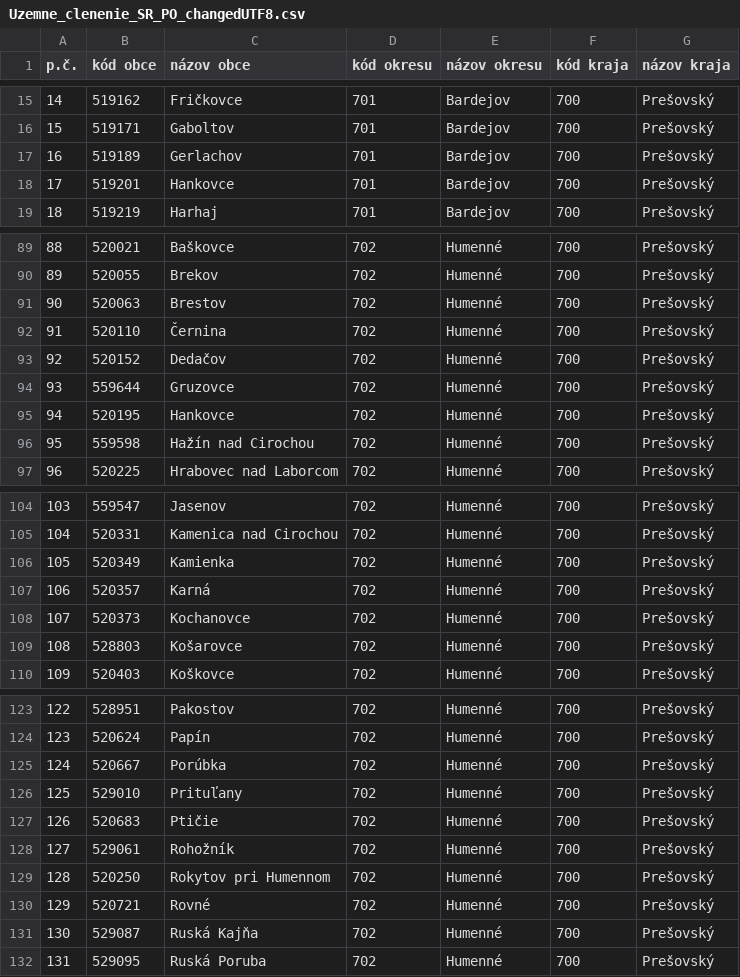
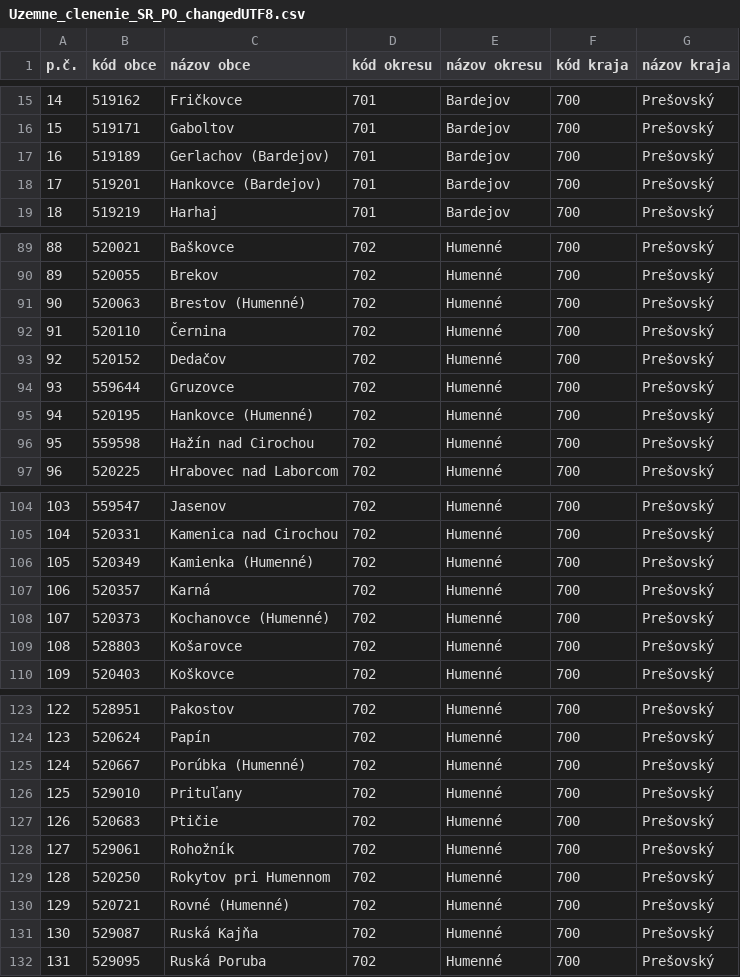
Before and after one commit to emanuelzaymus/FarmersAssistant, a CSV file: FarmersAssistant/data/Uzemne_clenenie_SR_PO_changedUTF8.csv, drawn as a sheet; only a part is shown, gaps mark what is left out; the diff covers the shown part only.

```diff
--- a/FarmersAssistant/data/Uzemne_clenenie_SR_PO_changedUTF8.csv
+++ b/FarmersAssistant/data/Uzemne_clenenie_SR_PO_changedUTF8.csv
@@ -16,4 +16,4 @@ p.č.;kód obce;názov obce;kód okresu;názov okresu;kód kraja;názov kraja
 15;519171;  Gaboltov;701;Bardejov;700;Prešovský
-16;519189;  Gerlachov;701;Bardejov;700;Prešovský
-17;519201;  Hankovce;701;Bardejov;700;Prešovský
+16;519189;  Gerlachov (Bardejov);701;Bardejov;700;Prešovský
+17;519201;  Hankovce (Bardejov);701;Bardejov;700;Prešovský
 18;519219;  Harhaj;701;Bardejov;700;Prešovský
@@ -90,3 +90,3 @@ p.č.;kód obce;názov obce;kód okresu;názov okresu;kód kraja;názov kraja
 89;520055;  Brekov;702;Humenné;700;Prešovský
-90;520063;  Brestov;702;Humenné;700;Prešovský
+90;520063;  Brestov (Humenné);702;Humenné;700;Prešovský
 91;520110;  Černina;702;Humenné;700;Prešovský
@@ -94,3 +94,3 @@ p.č.;kód obce;názov obce;kód okresu;názov okresu;kód kraja;názov kraja
 93;559644;  Gruzovce;702;Humenné;700;Prešovský
-94;520195;  Hankovce;702;Humenné;700;Prešovský
+94;520195;  Hankovce (Humenné);702;Humenné;700;Prešovský
 95;559598;  Hažín nad Cirochou;702;Humenné;700;Prešovský
@@ -105,5 +105,5 @@ p.č.;kód obce;názov obce;kód okresu;názov okresu;kód kraja;názov kraja
 104;520331;  Kamenica nad Cirochou;702;Humenné;700;Prešovský
-105;520349;  Kamienka;702;Humenné;700;Prešovský
+105;520349;  Kamienka (Humenné);702;Humenné;700;Prešovský
 106;520357;  Karná;702;Humenné;700;Prešovský
-107;520373;  Kochanovce;702;Humenné;700;Prešovský
+107;520373;  Kochanovce (Humenné);702;Humenné;700;Prešovský
 108;528803;  Košarovce;702;Humenné;700;Prešovský
@@ -124,3 +124,3 @@ p.č.;kód obce;názov obce;kód okresu;názov okresu;kód kraja;názov kraja
 123;520624;  Papín;702;Humenné;700;Prešovský
-124;520667;  Porúbka;702;Humenné;700;Prešovský
+124;520667;  Porúbka (Humenné);702;Humenné;700;Prešovský
 125;529010;  Prituľany;702;Humenné;700;Prešovský
@@ -129,3 +129,3 @@ p.č.;kód obce;názov obce;kód okresu;názov okresu;kód kraja;názov kraja
 128;520250;  Rokytov pri Humennom;702;Humenné;700;Prešovský
-129;520721;  Rovné;702;Humenné;700;Prešovský
+129;520721;  Rovné (Humenné);702;Humenné;700;Prešovský
 130;529087;  Ruská Kajňa;702;Humenné;700;Prešovský
```
Also changed, not shown: 22 edited cells elsewhere in this file, FarmersAssistant/data/Uzemne_clenenie_SR_BB_changedUTF8.csv, FarmersAssistant/data/Uzemne_clenenie_SR_KE_changedUTF8.csv, 23 other files.
